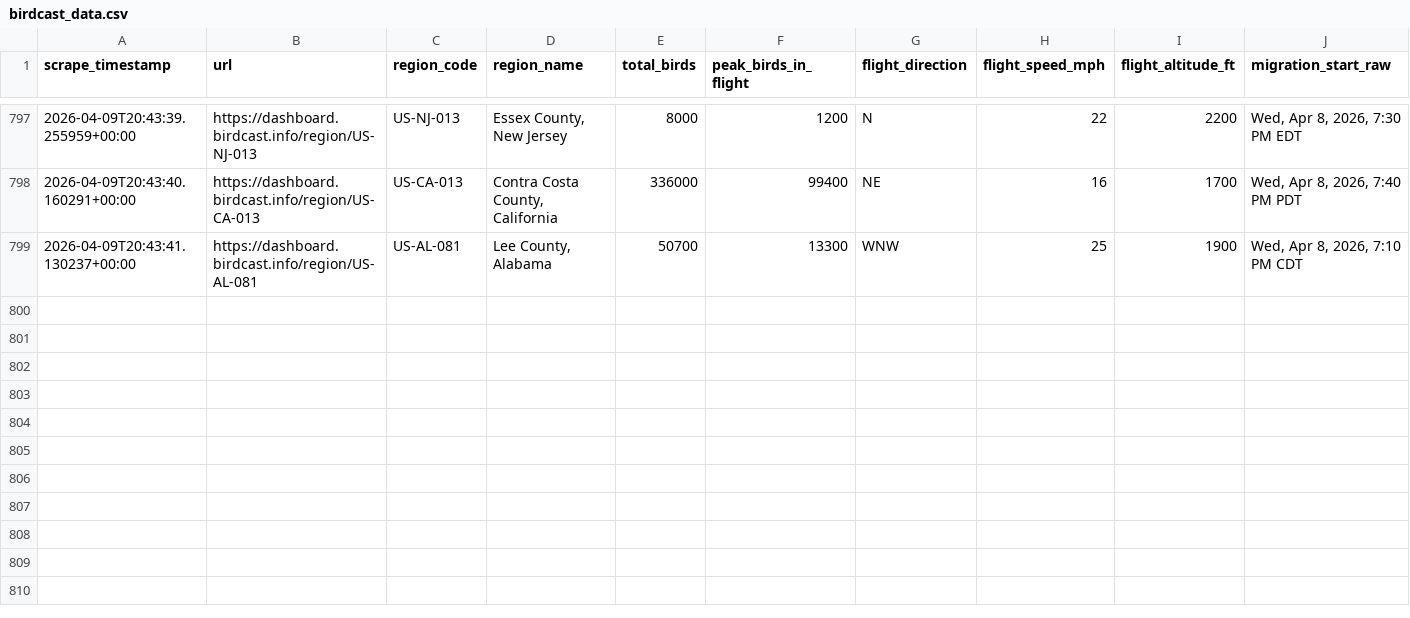
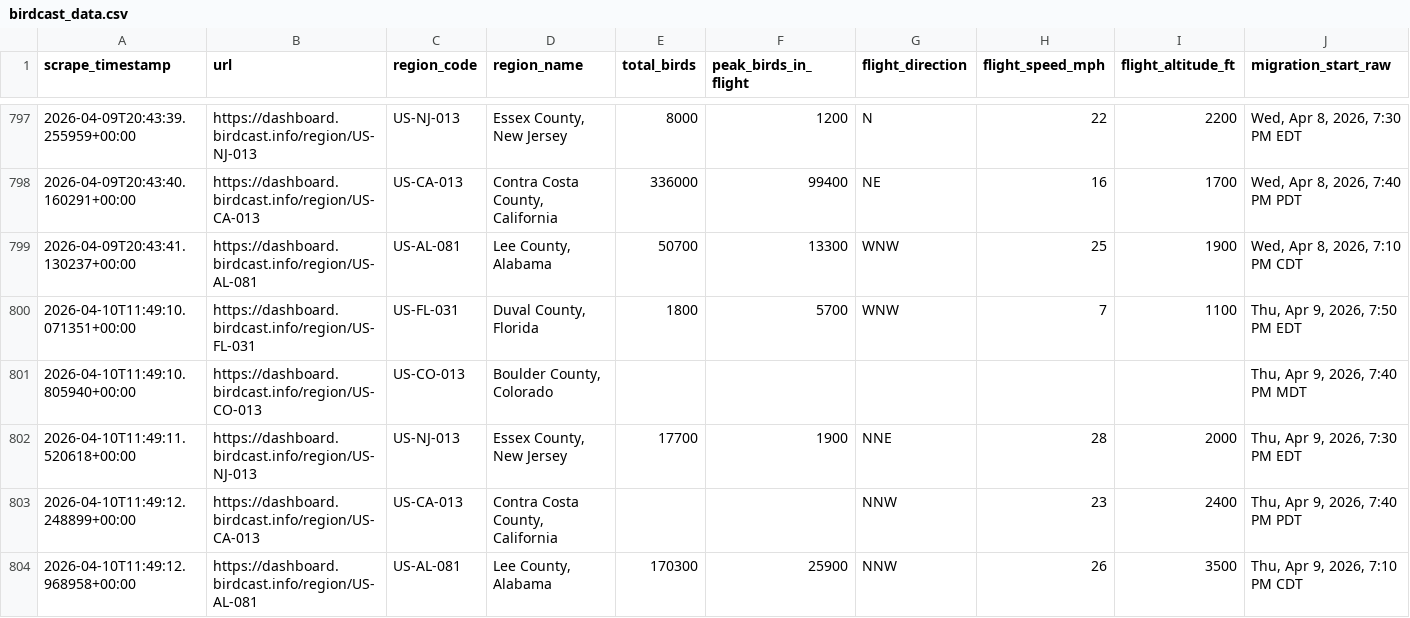
Before and after one commit to david-j-cox/backyard-ecology, a CSV file: data/birdcast_data.csv, drawn as a sheet; only a part is shown, gaps mark what is left out; rows hold the shown columns only; the diff names each change by its address in the sheet, - before the commit and + after, or states it on an @@ line.

```diff
--- a/data/birdcast_data.csv
+++ b/data/birdcast_data.csv
+row 800: 2026-04-10T11:49:10.071351+00:00 | https://dashboard.birdcast.info/region/US-FL-031 | US-FL-031 | Duval County, Florida | 1800 | 5700 | WNW | 7 | 1100 | Thu, Apr 9, 2026, 7:50 PM EDT
+row 801: 2026-04-10T11:49:10.805940+00:00 | https://dashboard.birdcast.info/region/US-CO-013 | US-CO-013 | Boulder County, Colorado |  |  |  |  |  | Thu, Apr 9, 2026, 7:40 PM MDT
+row 802: 2026-04-10T11:49:11.520618+00:00 | https://dashboard.birdcast.info/region/US-NJ-013 | US-NJ-013 | Essex County, New Jersey | 17700 | 1900 | NNE | 28 | 2000 | Thu, Apr 9, 2026, 7:30 PM EDT
+row 803: 2026-04-10T11:49:12.248899+00:00 | https://dashboard.birdcast.info/region/US-CA-013 | US-CA-013 | Contra Costa County, California |  |  | NNW | 23 | 2400 | Thu, Apr 9, 2026, 7:40 PM PDT
+row 804: 2026-04-10T11:49:12.968958+00:00 | https://dashboard.birdcast.info/region/US-AL-081 | US-AL-081 | Lee County, Alabama | 170300 | 25900 | NNW | 26 | 3500 | Thu, Apr 9, 2026, 7:10 PM CDT
```
Also changed, not shown: data/daily_summaries_all_locations.csv, data/phase_change_data.csv, 25 other files.
